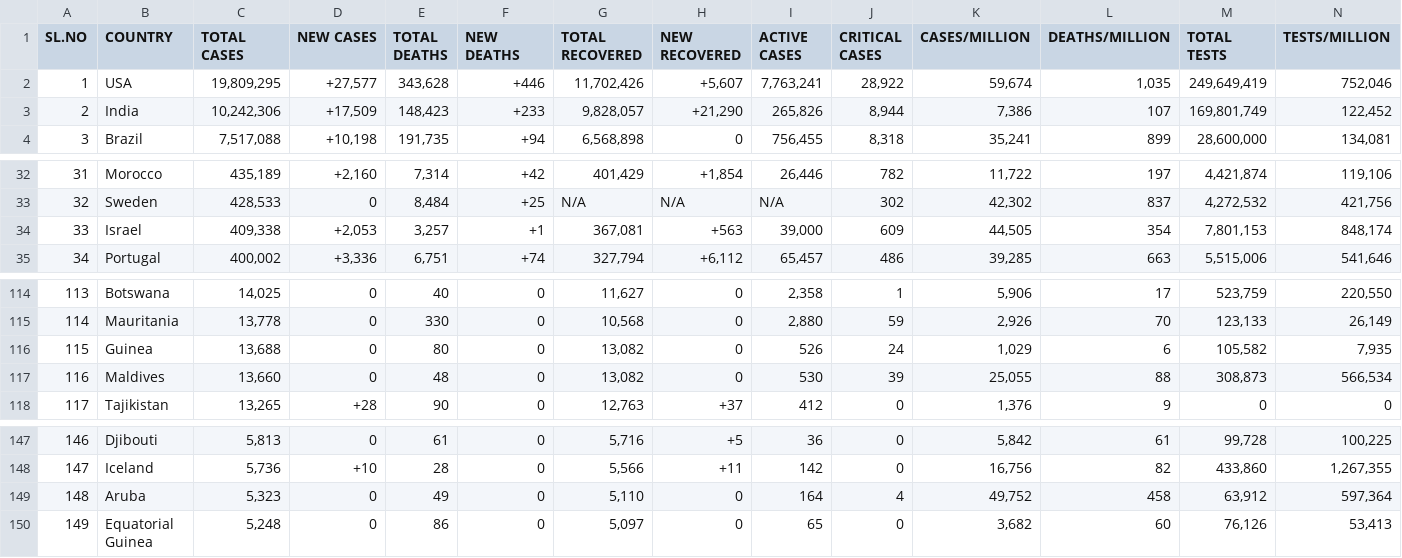
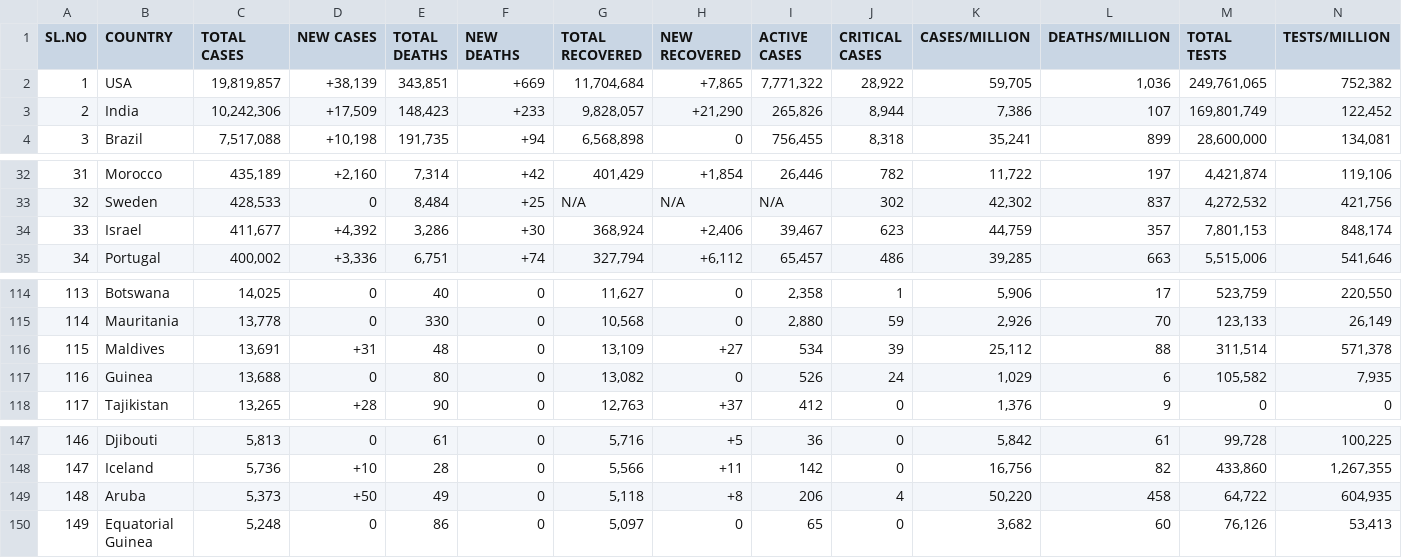
Before and after one commit to deb12378/CV-19, a CSV file: data.csv, drawn as a sheet; only a part is shown, gaps mark what is left out; removed rows and columns are numbered as before the commit, all else as after; rows hold the shown columns only; the diff covers the shown part only; the diff names each change by its address in the sheet, - before the commit and + after, or states it on an @@ line.

Commit message:
Updated data

```diff
--- a/data.csv
+++ b/data.csv
-C2 (TOTAL CASES): 19,809,295
+C2 (TOTAL CASES): 19,819,857
-D2 (NEW CASES): +27,577
+D2 (NEW CASES): +38,139
-E2 (TOTAL DEATHS): 343,628
+E2 (TOTAL DEATHS): 343,851
-F2 (NEW DEATHS): +446
+F2 (NEW DEATHS): +669
-G2 (TOTAL RECOVERED): 11,702,426
+G2 (TOTAL RECOVERED): 11,704,684
-H2 (NEW RECOVERED): +5,607
+H2 (NEW RECOVERED): +7,865
-I2 (ACTIVE CASES): 7,763,241
+I2 (ACTIVE CASES): 7,771,322
-K2 (CASES/MILLION): 59,674
+K2 (CASES/MILLION): 59,705
-L2 (DEATHS/MILLION): 1,035
+L2 (DEATHS/MILLION): 1,036
-M2 (TOTAL TESTS): 249,649,419
+M2 (TOTAL TESTS): 249,761,065
-N2 (TESTS/MILLION): 752,046
+N2 (TESTS/MILLION): 752,382
-C34 (TOTAL CASES): 409,338
+C34 (TOTAL CASES): 411,677
-D34 (NEW CASES): +2,053
+D34 (NEW CASES): +4,392
-E34 (TOTAL DEATHS): 3,257
+E34 (TOTAL DEATHS): 3,286
-F34 (NEW DEATHS): +1
+F34 (NEW DEATHS): +30
-G34 (TOTAL RECOVERED): 367,081
+G34 (TOTAL RECOVERED): 368,924
-H34 (NEW RECOVERED): +563
+H34 (NEW RECOVERED): +2,406
-I34 (ACTIVE CASES): 39,000
+I34 (ACTIVE CASES): 39,467
-J34 (CRITICAL CASES): 609
+J34 (CRITICAL CASES): 623
-K34 (CASES/MILLION): 44,505
+K34 (CASES/MILLION): 44,759
-L34 (DEATHS/MILLION): 354
+L34 (DEATHS/MILLION): 357
+row 116: 115 | Maldives | 13,691 | +31 | 48 | 0 | 13,109 | +27 | 534 | 39 | 25,112 | 88 | 311,514 | 571,378
-A117 (SL.NO): 115
+A117 (SL.NO): 116
-row 117: 116 | Maldives | 13,660 | 0 | 48 | 0 | 13,082 | 0 | 530 | 39 | 25,055 | 88 | 308,873 | 566,534
-C149 (TOTAL CASES): 5,323
+C149 (TOTAL CASES): 5,373
-D149 (NEW CASES): 0
+D149 (NEW CASES): +50
-G149 (TOTAL RECOVERED): 5,110
+G149 (TOTAL RECOVERED): 5,118
-H149 (NEW RECOVERED): 0
+H149 (NEW RECOVERED): +8
-I149 (ACTIVE CASES): 164
+I149 (ACTIVE CASES): 206
-K149 (CASES/MILLION): 49,752
+K149 (CASES/MILLION): 50,220
-M149 (TOTAL TESTS): 63,912
+M149 (TOTAL TESTS): 64,722
-N149 (TESTS/MILLION): 597,364
+N149 (TESTS/MILLION): 604,935
```
Also changed, not shown: 7 edited cells elsewhere in this file.
